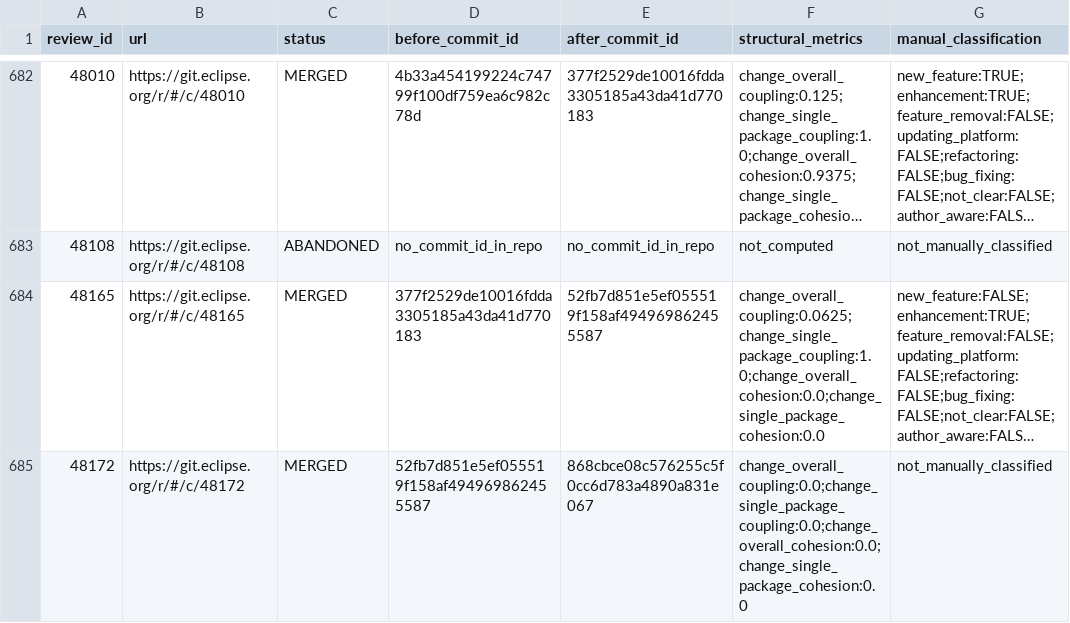
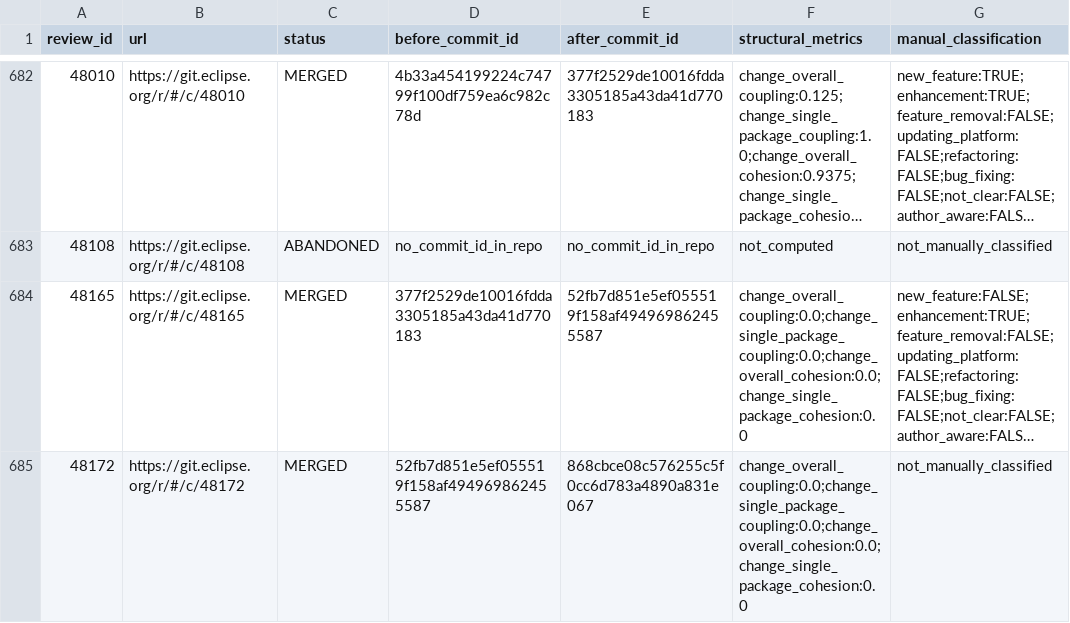
Before and after one commit to mhepaixao/architecture_awareness, a CSV file: files/couchbase-java-client.csv, drawn as a sheet; only a part is shown, gaps mark what is left out; long unchanged cells end in …; the diff covers the shown part only; the diff names each change by its address in the sheet, - before the commit and + after, or states it on an @@ line.

```diff
--- a/files/couchbase-java-client.csv
+++ b/files/couchbase-java-client.csv
-F684 (structural_metrics): change_overall_coupling:0.0625;change_single_package_coupling:1.0;change_overall_cohesion:0.0;change_single_package_cohesion:0.0
+F684 (structural_metrics): change_overall_coupling:0.0;change_single_package_coupling:0.0;change_overall_cohesion:0.0;change_single_package_cohesion:0.0
```
Also changed, not shown: 22 edited cells elsewhere in this file, files/couchbase-jvm-core.csv, 3 other files.
